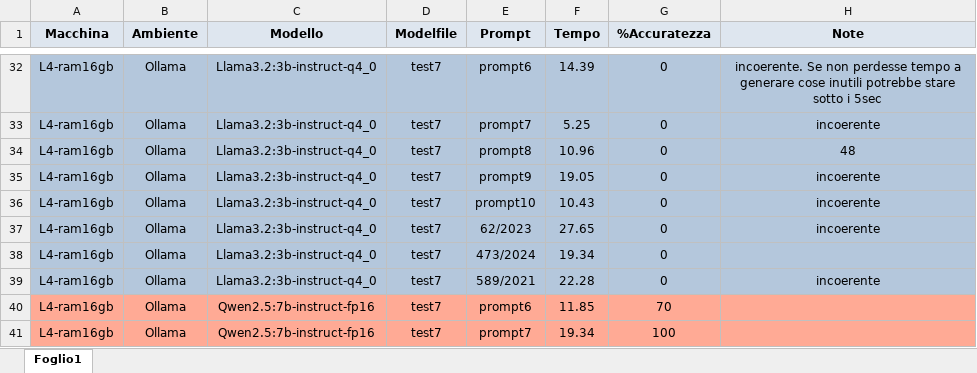
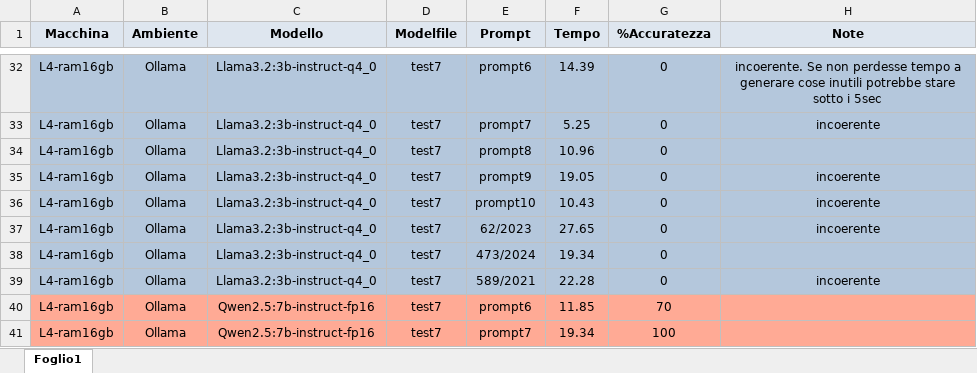
Before and after one commit to LeinadAro/LLM-data-extraction, an Excel workbook: test-estrazione-dati/raccolta-test.xlsx, sheet Foglio1, drawn as a sheet; only a part is shown, gaps mark what is left out; values as stored, in another font and other column widths than the file's, no borders; the diff names each change by its address in the sheet, - before the commit and + after, or states it on an @@ line.

```diff
--- a/test-estrazione-dati/raccolta-test.xlsx (sheet Foglio1)
+++ b/test-estrazione-dati/raccolta-test.xlsx (sheet Foglio1)
-H34 (Note): 48
+H34 (Note): (empty)
```
Also changed, not shown: 1 other file.
